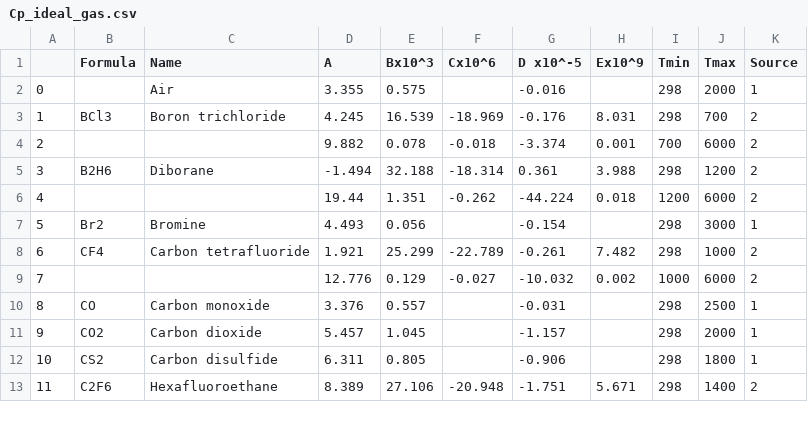
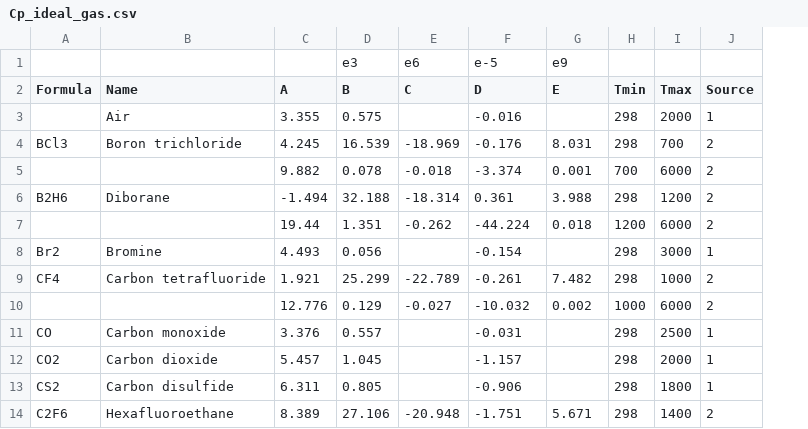
Before and after one commit to ZaneDaPayne/ThermoSolverButPython, a CSV file: Cp_ideal_gas.csv, drawn as a sheet; only a part is shown; removed rows and columns are numbered as before the commit, all else as after; the diff names each change by its address in the sheet, - before the commit and + after, or states it on an @@ line.

Commit message:
Change the formating to make it easier use

```diff
--- a/Cp_ideal_gas.csv
+++ b/Cp_ideal_gas.csv
-column A, rows 2-13: 0 | 1 | 2 | 3 | 4 | 5 | 6 | 7 | 8 | 9 | 10 | 11
+row 1:  |  |  | e3 | e6 | e-5 | e9
-D2: Bx10^3
+D2: B
-E2: Cx10^6
+E2: C
-F2: D x10^-5
+F2: D
-G2: Ex10^9
+G2: E
```
